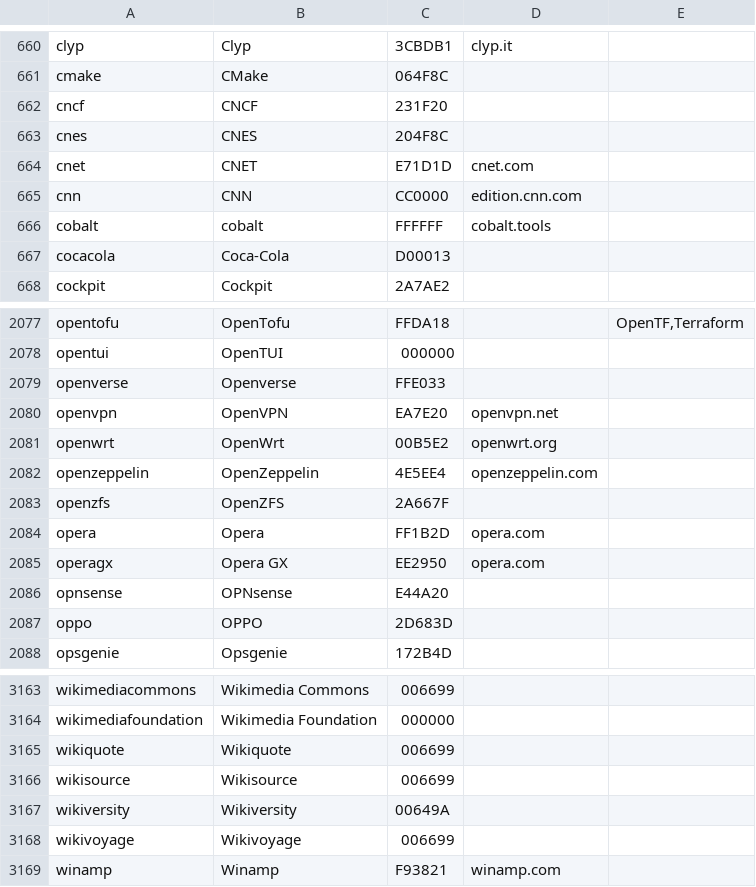
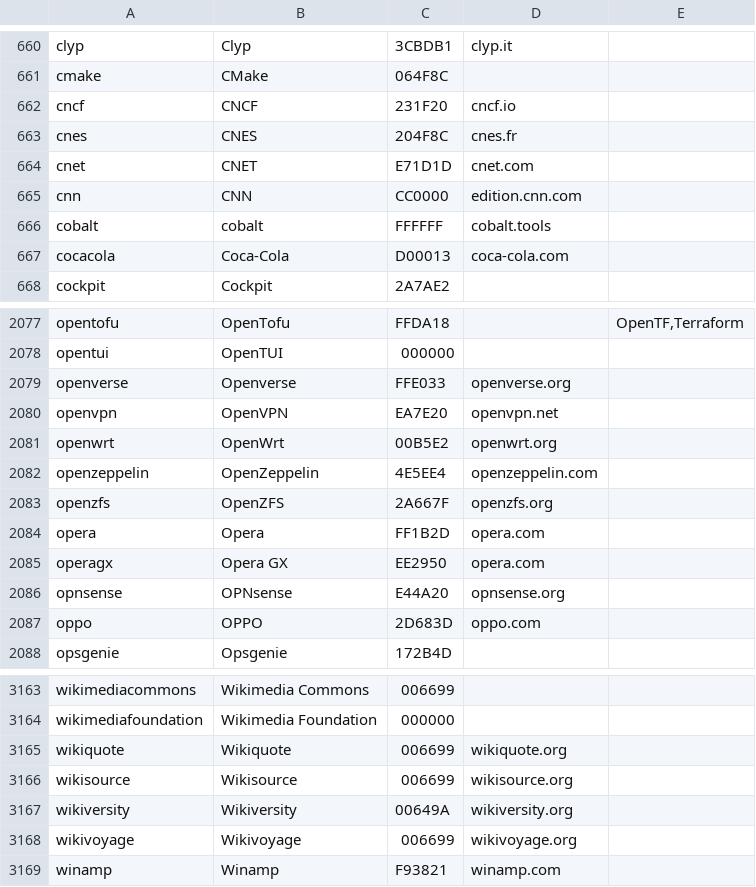
Before and after one commit to wasi-master/wm-pass, a TSV file: data/brands/brands.tsv, drawn as a sheet; only a part is shown, gaps mark what is left out; the diff covers the shown part only.

Commit message:
feat(data): ship far more sites, games, apps and keywords
Wikidata (CC0, queried through QLever) now feeds the shipped data.
tools/data/wikidata.py fetches and builds data/wikidata/:
- sites.tsv: 52,538 official sites of organisations, filed by class
- games.tsv: 3,090 online and mobile games with their sites
- apps.tsv: 1,387 Android apps with their sites
- brands.tsv: 1,036 brand sites, used when Simple Icons gives none

domains.tsv grows from about 3,000 to 57,516 domains. The 2FA directory,
games.tsv and domains-extra.tsv still win over Wikidata; rows that come
only from Wikidata are marked and never used to match a name. No domain
or 2FA method from before is lost.

Hand-written data grows too:
- domains-extra.tsv: about 2,700 popular sites, plus fixes
- keywords.tsv: 84 to about 770, in several languages, every category
- related/accounts.txt: 54 families (Google's supported domains,
  eBay, PayPal, Riot, Disney and more)
- related/apps.tsv: 88 to 353 apps

The categoriser is retrained on Wikidata names and games as well
(112,577 samples; 88% right on the held-out domains it answers).
A name's first word finds a service only when it is not a common
opening word such as "state" or "national".

Related suggestions list other names before the same name under other
endings (youtube.com before google.de), and a short word must be an
app's whole first word, so "one" no longer brings OneDrive. Android
mirrors both, and its guide page says so.

Brands: 2,387 now have a domain (was 2,213). Password rules refreshed.

```diff
--- a/data/brands/brands.tsv
+++ b/data/brands/brands.tsv
@@ -661,4 +661,4 @@ clyp	Clyp	3CBDB1	clyp.it
 cmake	CMake	064F8C		
-cncf	CNCF	231F20		
-cnes	CNES	204F8C		
+cncf	CNCF	231F20	cncf.io	
+cnes	CNES	204F8C	cnes.fr	
 cnet	CNET	E71D1D	cnet.com	
@@ -666,3 +666,3 @@ cnn	CNN	CC0000	edition.cnn.com
 cobalt	cobalt	FFFFFF	cobalt.tools	
-cocacola	Coca-Cola	D00013		
+cocacola	Coca-Cola	D00013	coca-cola.com	
 cockpit	Cockpit	2A7AE2		
@@ -2078,3 +2078,3 @@ opentofu	OpenTofu	FFDA18		OpenTF,Terraform
 opentui	OpenTUI	000000		
-openverse	Openverse	FFE033		
+openverse	Openverse	FFE033	openverse.org	
 openvpn	OpenVPN	EA7E20	openvpn.net	
@@ -2082,7 +2082,7 @@ openwrt	OpenWrt	00B5E2	openwrt.org
 openzeppelin	OpenZeppelin	4E5EE4	openzeppelin.com	
-openzfs	OpenZFS	2A667F		
+openzfs	OpenZFS	2A667F	openzfs.org	
 opera	Opera	FF1B2D	opera.com	
 operagx	Opera GX	EE2950	opera.com	
-opnsense	OPNsense	E44A20		
-oppo	OPPO	2D683D		
+opnsense	OPNsense	E44A20	opnsense.org	
+oppo	OPPO	2D683D	oppo.com	
 opsgenie	Opsgenie	172B4D		
@@ -3164,6 +3164,6 @@ wikimediacommons	Wikimedia Commons	006699
 wikimediafoundation	Wikimedia Foundation	000000		
-wikiquote	Wikiquote	006699		
-wikisource	Wikisource	006699		
-wikiversity	Wikiversity	00649A		
-wikivoyage	Wikivoyage	006699		
+wikiquote	Wikiquote	006699	wikiquote.org	
+wikisource	Wikisource	006699	wikisource.org	
+wikiversity	Wikiversity	00649A	wikiversity.org	
+wikivoyage	Wikivoyage	006699	wikivoyage.org	
 winamp	Winamp	F93821	winamp.com	
```
Also changed, not shown: 163 edited cells elsewhere in this file, 20 other files.
